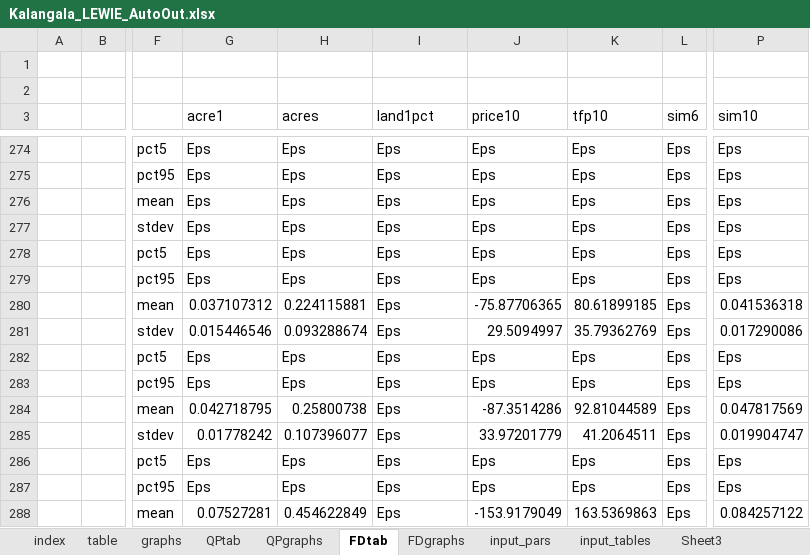
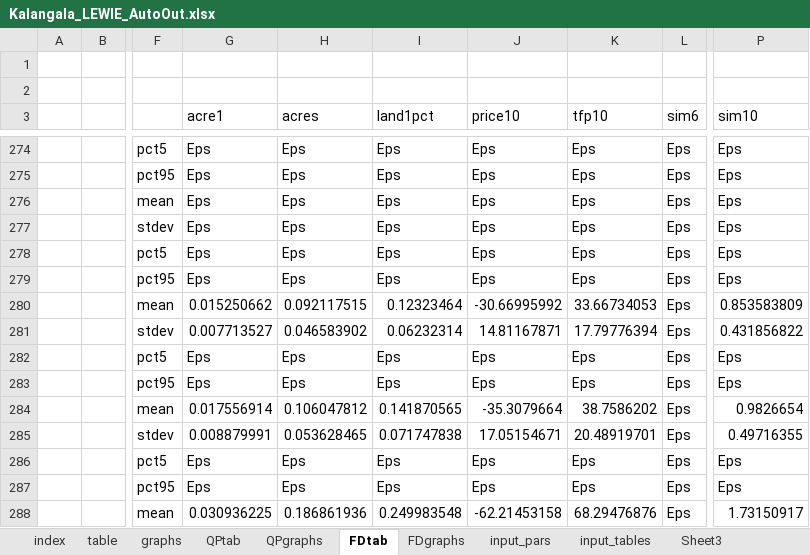
Before and after one commit to mfilipski/OilPalmLEWIE, an Excel workbook: Kalangala_LEWIE_AutoOut.xlsx, sheet FDtab, drawn as a sheet; only a part is shown, gaps mark what is left out; values as stored, in another font and other column widths than the file's, no borders; conditional formats not drawn; the diff covers the shown part only; the diff names each change by its address in the sheet, - before the commit and + after, or states it on an @@ line.

```diff
--- a/Kalangala_LEWIE_AutoOut.xlsx (sheet FDtab)
+++ b/Kalangala_LEWIE_AutoOut.xlsx (sheet FDtab)
-G280 (acre1): 0.037107312
+G280 (acre1): 0.015250662
-H280 (acres): 0.224115881
+H280 (acres): 0.092117515
-I280 (land1pct): Eps
+I280 (land1pct): 0.12323464
-J280 (price10): -75.87706365
+J280 (price10): -30.66995992
-K280 (tfp10): 80.61899185
+K280 (tfp10): 33.66734053
-P280 (sim10): 0.041536318
+P280 (sim10): 0.853583809
-G281 (acre1): 0.015446546
+G281 (acre1): 0.007713527
-H281 (acres): 0.093288674
+H281 (acres): 0.046583902
-I281 (land1pct): Eps
+I281 (land1pct): 0.06232314
-J281 (price10): 29.5094997
+J281 (price10): 14.81167871
-K281 (tfp10): 35.79362769
+K281 (tfp10): 17.79776394
-P281 (sim10): 0.017290086
+P281 (sim10): 0.431856822
-G284 (acre1): 0.042718795
+G284 (acre1): 0.017556914
-H284 (acres): 0.25800738
+H284 (acres): 0.106047812
-I284 (land1pct): Eps
+I284 (land1pct): 0.141870565
-J284 (price10): -87.3514286
+J284 (price10): -35.3079664
-K284 (tfp10): 92.81044589
+K284 (tfp10): 38.7586202
-P284 (sim10): 0.047817569
+P284 (sim10): 0.9826654
-G285 (acre1): 0.01778242
+G285 (acre1): 0.008879991
-H285 (acres): 0.107396077
+H285 (acres): 0.053628465
-I285 (land1pct): Eps
+I285 (land1pct): 0.071747838
-J285 (price10): 33.97201779
+J285 (price10): 17.05154671
-K285 (tfp10): 41.2064511
+K285 (tfp10): 20.48919701
-P285 (sim10): 0.019904747
+P285 (sim10): 0.49716355
-G288 (acre1): 0.07527281
+G288 (acre1): 0.030936225
-H288 (acres): 0.454622849
+H288 (acres): 0.186861936
-I288 (land1pct): Eps
+I288 (land1pct): 0.249983548
-J288 (price10): -153.9179049
+J288 (price10): -62.21453158
-K288 (tfp10): 163.5369863
+K288 (tfp10): 68.29476876
-P288 (sim10): 0.084257122
+P288 (sim10): 1.73150917
```
Also changed, not shown: 540 edited cells elsewhere in this sheet, sheet QPgraphs, sheet graphs, sheet QPtab, sheet FDgraphs, sheet table, sheet LongTab, formulas that keep their value, charts or pictures, AutoSAM_Kalangala.xlsx, Kalangala_LEWIE_SimDashboard.xlsx, 6 other files.
